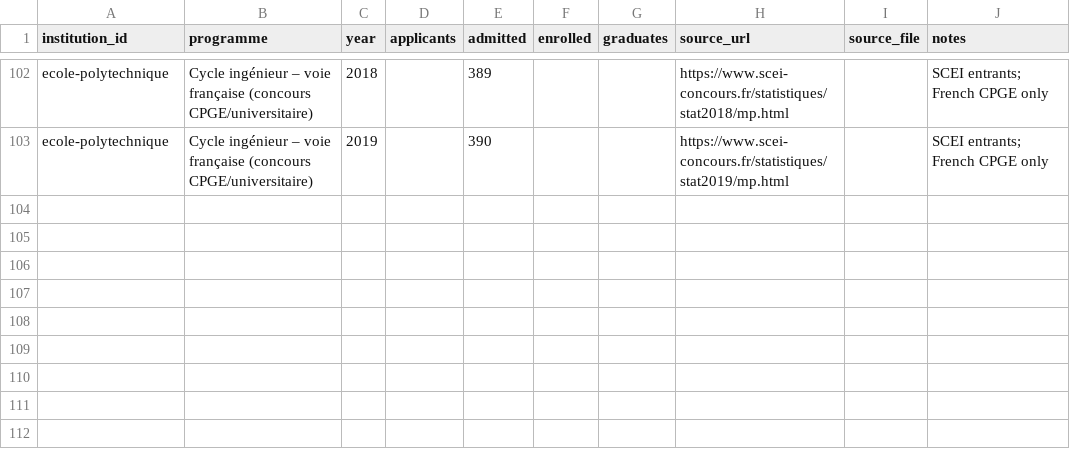
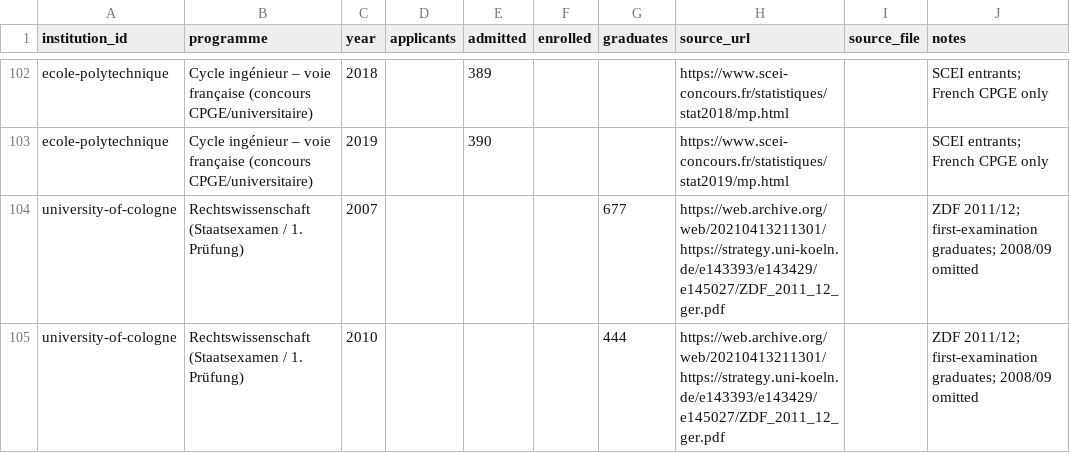
Before and after one commit to GavinMendelGleason/euro-sdt, a CSV file: data/institutions/historical_series.csv, drawn as a sheet; only a part is shown, gaps mark what is left out; the diff names each change by its address in the sheet, - before the commit and + after, or states it on an @@ line.

Commit message:
Extend Cologne law series to 2007 and document timeline limits

```diff
--- a/data/institutions/historical_series.csv
+++ b/data/institutions/historical_series.csv
+row 104: university-of-cologne | Rechtswissenschaft (Staatsexamen / 1. Prüfung) | 2007 |  |  |  | 677 | https://web.archive.org/web/20210413211301/https://strategy.uni-koeln.de/e143393/e143429/e145027/ZDF_2011_12_ger.pdf |  | ZDF 2011/12; first-examination graduates; 2008/09 omitted
+row 105: university-of-cologne | Rechtswissenschaft (Staatsexamen / 1. Prüfung) | 2010 |  |  |  | 444 | https://web.archive.org/web/20210413211301/https://strategy.uni-koeln.de/e143393/e143429/e145027/ZDF_2011_12_ger.pdf |  | ZDF 2011/12; first-examination graduates; 2008/09 omitted
```
Also changed, not shown: 23 other files.
